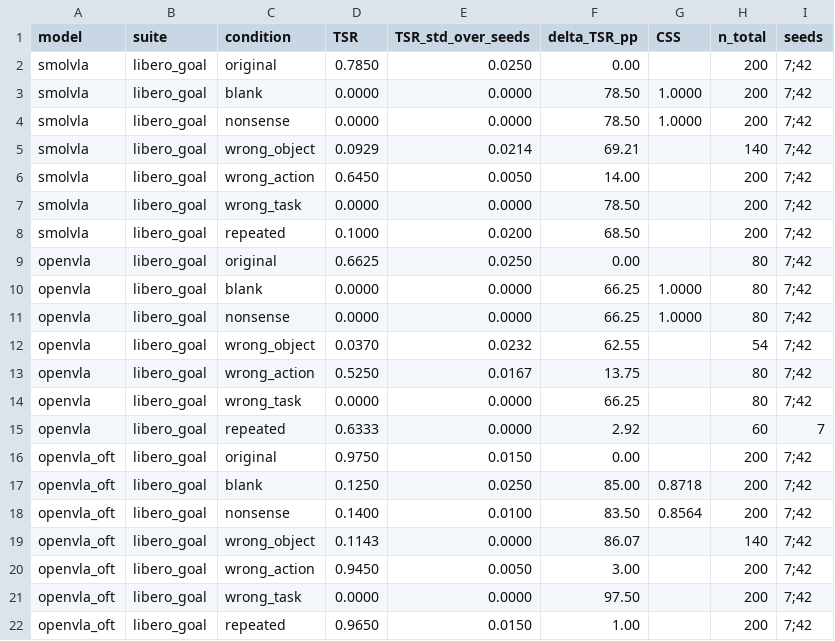
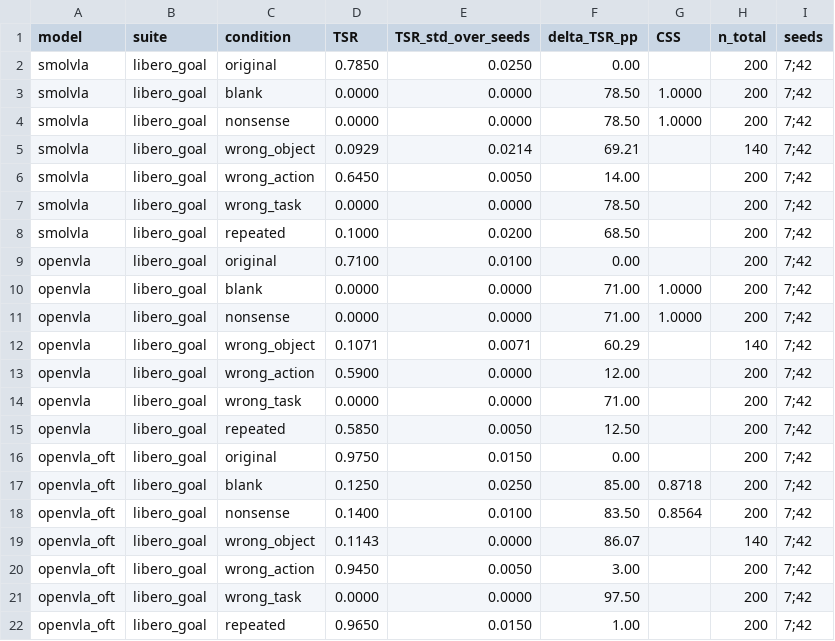
Before and after one commit to keivalya/cs6120, a CSV file: paper/rq1_causal.csv, drawn as a sheet.

```diff
--- a/paper/rq1_causal.csv
+++ b/paper/rq1_causal.csv
@@ -8,9 +8,9 @@ smolvla,libero_goal,wrong_task,0.0000,0.0000,78.50,,200,7;42
 smolvla,libero_goal,repeated,0.1000,0.0200,68.50,,200,7;42
-openvla,libero_goal,original,0.6625,0.0250,0.00,,80,7;42
-openvla,libero_goal,blank,0.0000,0.0000,66.25,1.0000,80,7;42
-openvla,libero_goal,nonsense,0.0000,0.0000,66.25,1.0000,80,7;42
-openvla,libero_goal,wrong_object,0.0370,0.0232,62.55,,54,7;42
-openvla,libero_goal,wrong_action,0.5250,0.0167,13.75,,80,7;42
-openvla,libero_goal,wrong_task,0.0000,0.0000,66.25,,80,7;42
-openvla,libero_goal,repeated,0.6333,0.0000,2.92,,60,7
+openvla,libero_goal,original,0.7100,0.0100,0.00,,200,7;42
+openvla,libero_goal,blank,0.0000,0.0000,71.00,1.0000,200,7;42
+openvla,libero_goal,nonsense,0.0000,0.0000,71.00,1.0000,200,7;42
+openvla,libero_goal,wrong_object,0.1071,0.0071,60.29,,140,7;42
+openvla,libero_goal,wrong_action,0.5900,0.0000,12.00,,200,7;42
+openvla,libero_goal,wrong_task,0.0000,0.0000,71.00,,200,7;42
+openvla,libero_goal,repeated,0.5850,0.0050,12.50,,200,7;42
 openvla_oft,libero_goal,original,0.9750,0.0150,0.00,,200,7;42
```
Also changed, not shown: paper/rq1_causal_openvla.csv, paper/rq1_scale.csv, 40 other files.
